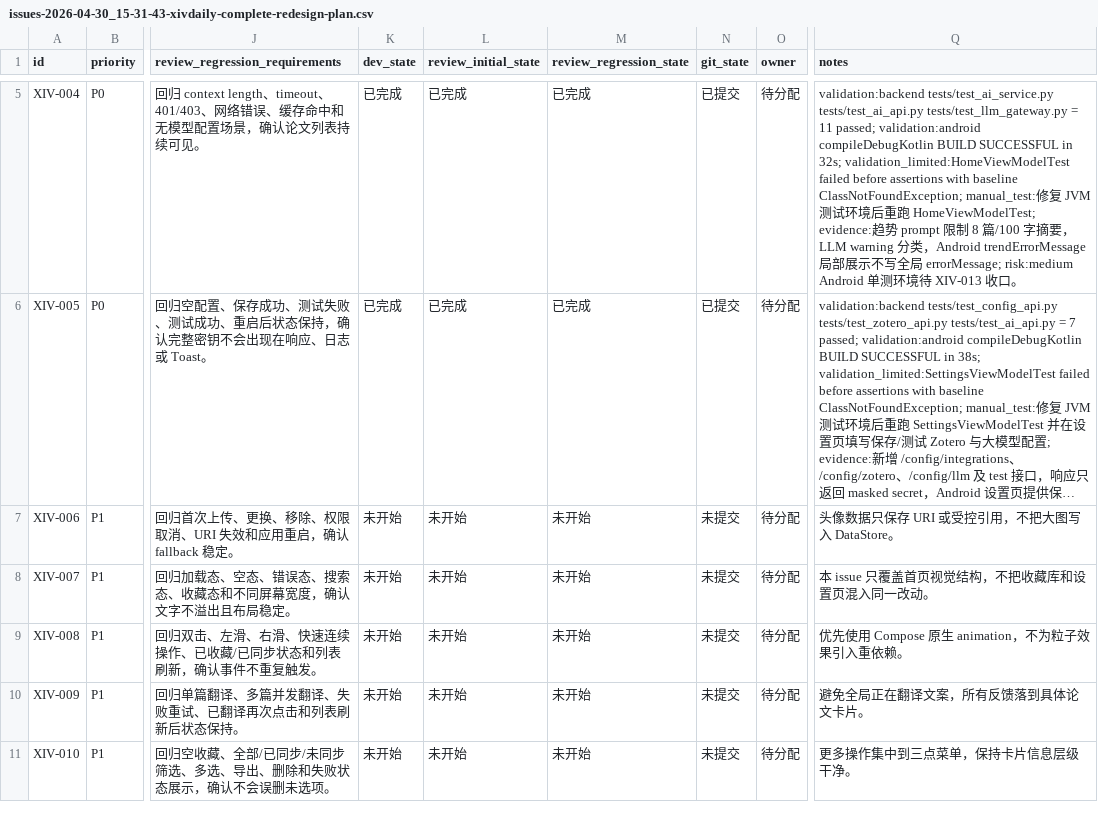
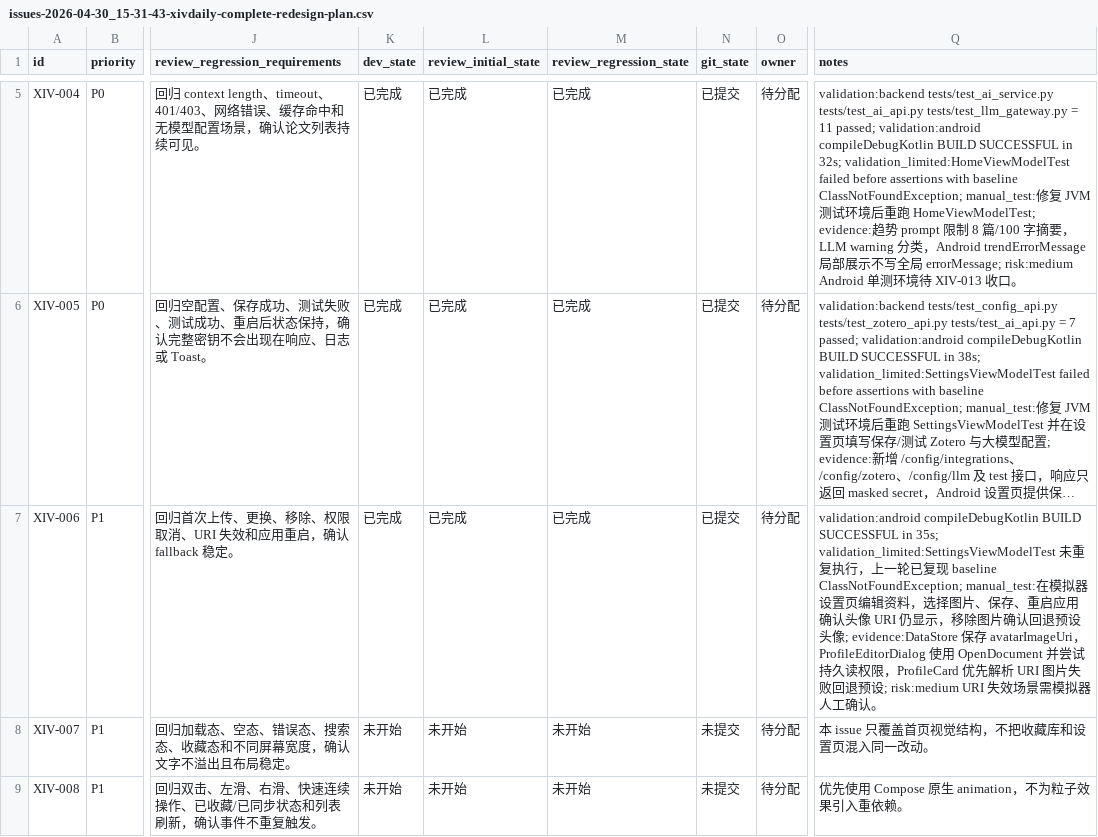
Before and after one commit to yangyioryy/XivDaily, a CSV file: issues/issues-2026-04-30_15-31-43-xivdaily-complete-redesign-plan.csv, drawn as a sheet; only a part is shown, gaps mark what is left out; the shorter side is filled out with more unchanged rows; long unchanged cells end in …; the diff names each change by its address in the sheet, - before the commit and + after, or states it on an @@ line.

```diff
--- a/issues/issues-2026-04-30_15-31-43-xivdaily-complete-redesign-plan.csv
+++ b/issues/issues-2026-04-30_15-31-43-xivdaily-complete-redesign-plan.csv
-K7 (dev_state): 未开始
+K7 (dev_state): 已完成
-L7 (review_initial_state): 未开始
+L7 (review_initial_state): 已完成
-M7 (review_regression_state): 未开始
+M7 (review_regression_state): 已完成
-N7 (git_state): 未提交
+N7 (git_state): 已提交
-Q7 (notes): 头像数据只保存 URI 或受控引用，不把大图写入 DataStore。
+Q7 (notes): validation:android compileDebugKotlin BUILD SUCCESSFUL in 35s; validation_limited:SettingsViewModelTest 未重复执行，上一轮已复现 baseline ClassNotFoundException; manual_test:在模拟器设置页编辑资料，选择图片、保存、重启应用确认头像 URI 仍显示，移除图片确认回退预设头像; evidence:DataStore 保存 avatarImageUri，ProfileEditorDialog 使用 OpenDocument 并尝试持久读权限，ProfileCard 优先解析 URI 图片失败回退预设; risk:medium URI 失效场景需模拟器人工确认。
```
Also changed, not shown: 6 other files.
